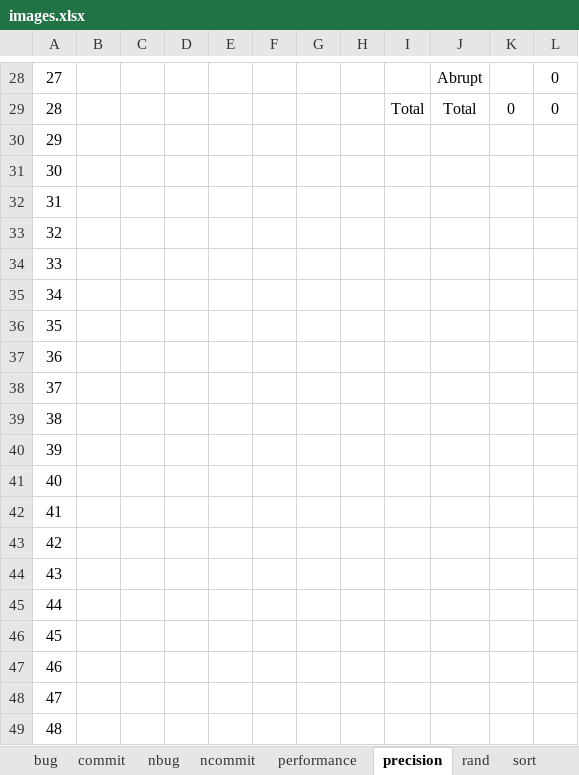
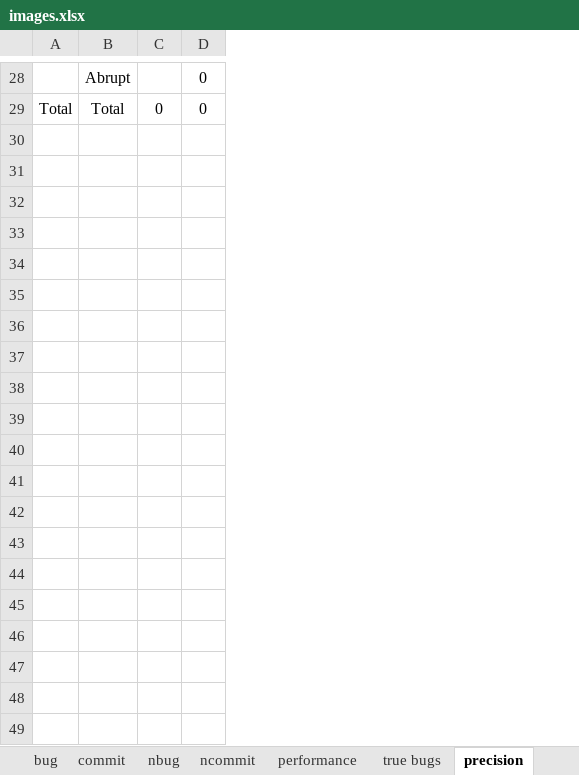
Before and after one commit to kaist-plrg/jiset, an Excel workbook: paper/ase21/img/images.xlsx, sheet precision, drawn as a sheet; only a part is shown, gaps mark what is left out; values as stored, in another font and other column widths than the file's, no borders; rows hold the shown columns only; the diff covers the shown part only; the diff names each change by its address in the sheet, - before the commit and + after, or states it on an @@ line.

```diff
--- a/paper/ase21/img/images.xlsx (sheet precision)
+++ b/paper/ase21/img/images.xlsx (sheet precision)
+sheet tab: true bugs
-column A, rows 28-29: 27 | 28
-column B, empty
-column C, empty
-column D, empty
-column E, empty
-column F, empty
-column G, empty
-column H, empty
-row 30: 29
-row 31: 30
-row 32: 31
-row 33: 32
-row 34: 33
-row 35: 34
-row 36: 35
-row 37: 36
-row 38: 37
-row 39: 38
-row 40: 39
-row 41: 40
-row 42: 41
-row 43: 42
-row 44: 43
-row 45: 44
-row 46: 45
-row 47: 46
-row 48: 47
-row 49: 48
```
Also changed, not shown: 816 removed rows elsewhere in this sheet, sheet rand, formulas that keep their value.
